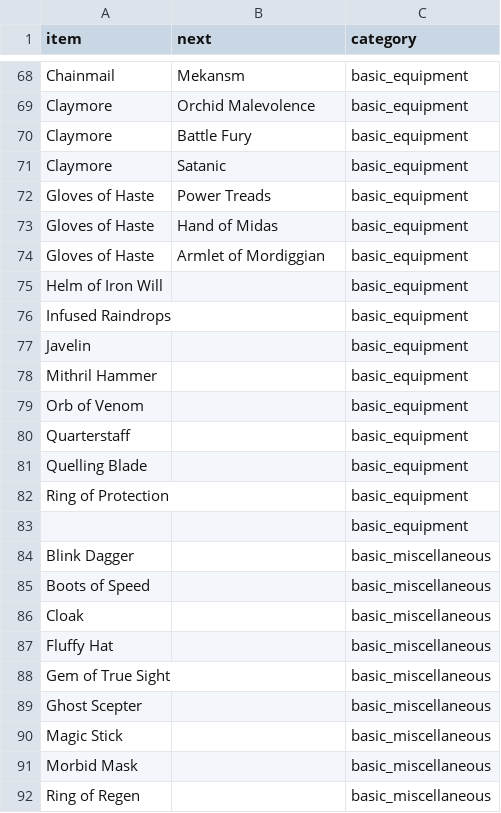
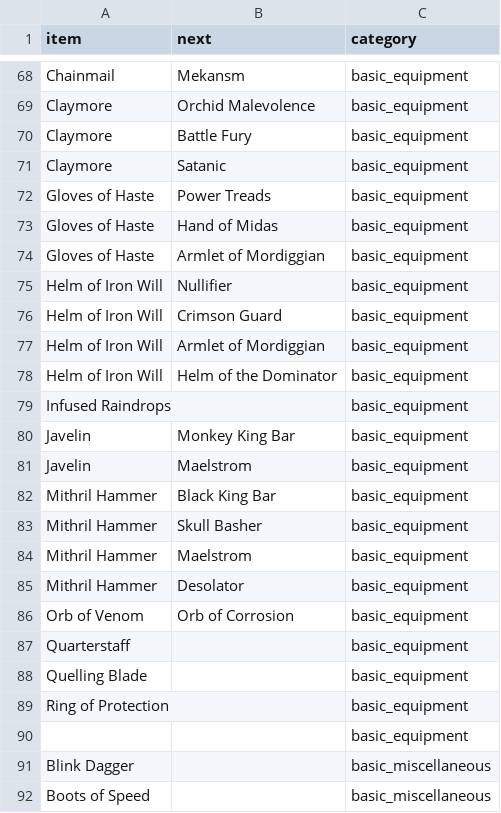
Before and after one commit to luswangl2013/dota2_item_network, a CSV file: dota2_7.33_item.csv, drawn as a sheet; only a part is shown, gaps mark what is left out; the shorter side is filled out with more unchanged rows.

Commit message:
Update dota2_7.33_item.csv

```diff
--- a/dota2_7.33_item.csv
+++ b/dota2_7.33_item.csv
@@ -74,7 +74,14 @@ Gloves of Haste,Hand of Midas,basic_equipment
 Gloves of Haste,Armlet of Mordiggian,basic_equipment
-Helm of Iron Will,,basic_equipment
+Helm of Iron Will,Nullifier,basic_equipment
+Helm of Iron Will,Crimson Guard,basic_equipment
+Helm of Iron Will,Armlet of Mordiggian,basic_equipment
+Helm of Iron Will,Helm of the Dominator,basic_equipment
 Infused Raindrops,,basic_equipment
-Javelin,,basic_equipment
-Mithril Hammer,,basic_equipment
-Orb of Venom,,basic_equipment
+Javelin,Monkey King Bar,basic_equipment
+Javelin,Maelstrom,basic_equipment
+Mithril Hammer,Black King Bar,basic_equipment
+Mithril Hammer,Skull Basher,basic_equipment
+Mithril Hammer,Maelstrom,basic_equipment
+Mithril Hammer,Desolator,basic_equipment
+Orb of Venom,Orb of Corrosion,basic_equipment
 Quarterstaff,,basic_equipment
```
